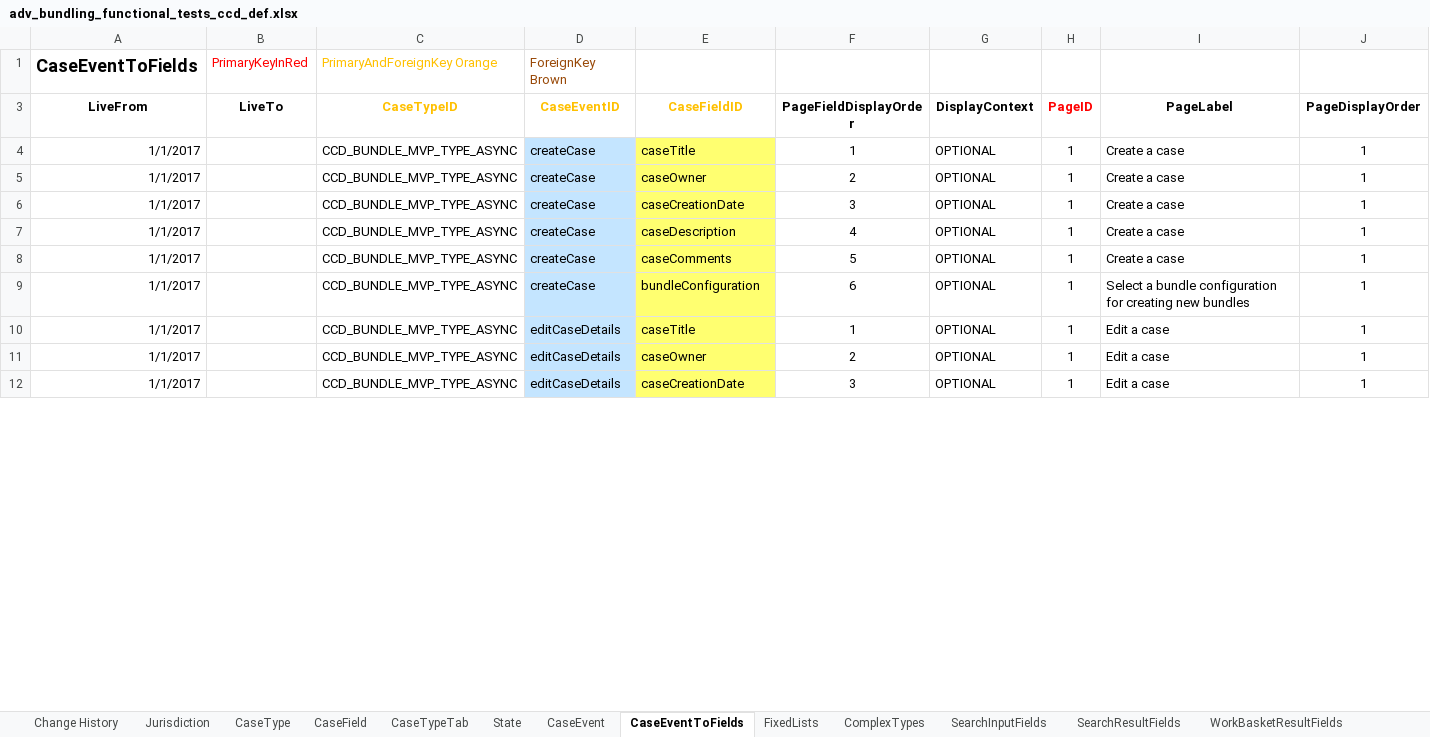
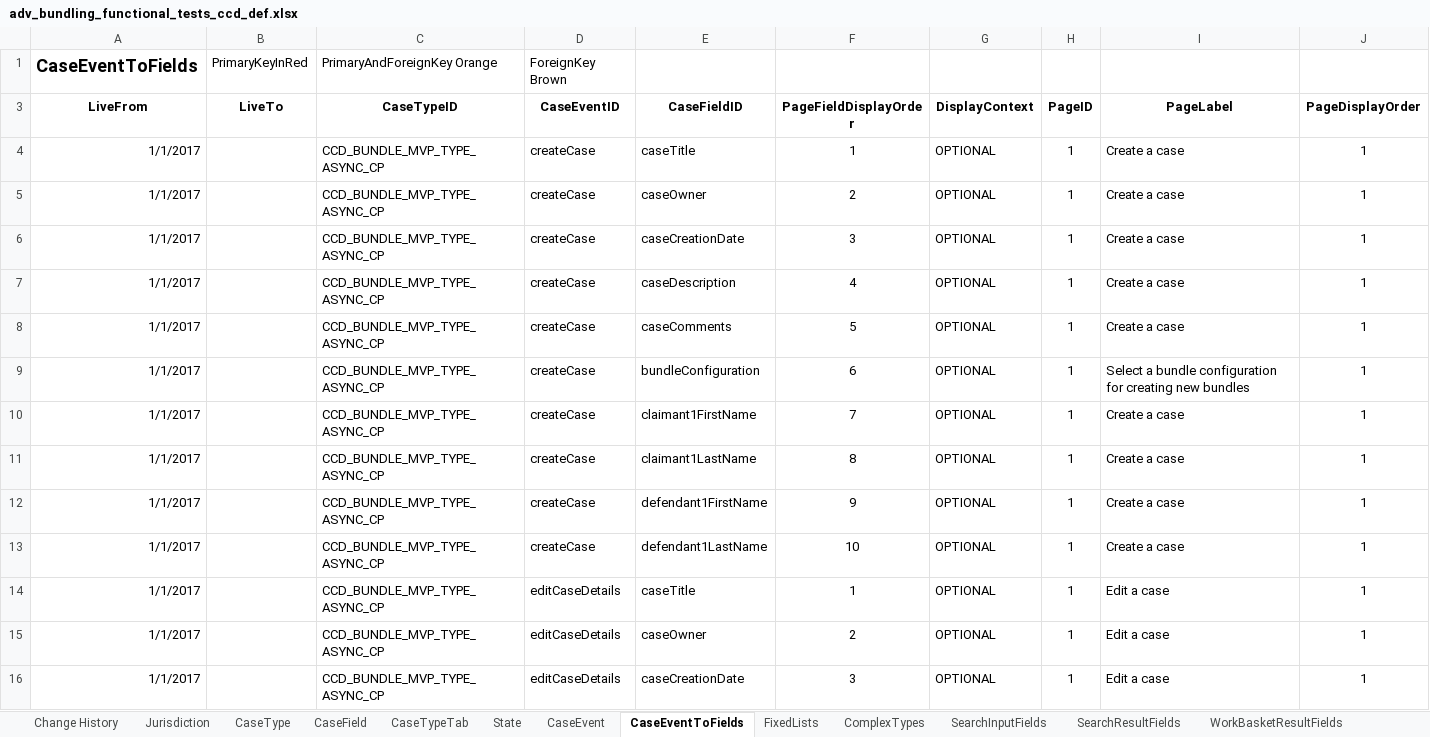
Before and after one commit to hmcts/em-ccd-orchestrator, an Excel workbook: src/aat/resources/adv_bundling_functional_tests_ccd_def.xlsx, sheet CaseEventToFields, drawn as a sheet; only a part is shown; values as stored, in another font and other column widths than the file's, no borders; addresses are those after the commit; rows hold the shown columns only; the diff covers the shown part only; the diff names each change by its address in the sheet, - before the commit and + after, or states it on an @@ line.

```diff
--- a/src/aat/resources/adv_bundling_functional_tests_ccd_def.xlsx (sheet CaseEventToFields)
+++ b/src/aat/resources/adv_bundling_functional_tests_ccd_def.xlsx (sheet CaseEventToFields)
-B1 text colour: #FF0000
+B1 text colour: black
-C1 text colour: #FFC000
+C1 text colour: black
-D1 text colour: #984807
+D1 text colour: black
-C3:E3 text colour: #FFC000
+C3:E3 text colour: black
-H3 text colour: #FF0000
+H3 text colour: black
-C4:C9 (CaseTypeID): CCD_BUNDLE_MVP_TYPE_ASYNC
+C4:C9 (CaseTypeID): CCD_BUNDLE_MVP_TYPE_ASYNC_CP
-D4:D9 fill: #C4E5FF
+D4:D9 fill: none
-E4:E9 fill: #FFFF70
+E4:E9 fill: none
+row 10: 1/1/2017 |  | CCD_BUNDLE_MVP_TYPE_ASYNC_CP | createCase | claimant1FirstName | 7 | OPTIONAL | 1 | Create a case | 1
+row 11: 1/1/2017 |  | CCD_BUNDLE_MVP_TYPE_ASYNC_CP | createCase | claimant1LastName | 8 | OPTIONAL | 1 | Create a case | 1
+row 12: 1/1/2017 |  | CCD_BUNDLE_MVP_TYPE_ASYNC_CP | createCase | defendant1FirstName | 9 | OPTIONAL | 1 | Create a case | 1
+row 13: 1/1/2017 |  | CCD_BUNDLE_MVP_TYPE_ASYNC_CP | createCase | defendant1LastName | 10 | OPTIONAL | 1 | Create a case | 1
-C14:C16 (CaseTypeID): CCD_BUNDLE_MVP_TYPE_ASYNC
+C14:C16 (CaseTypeID): CCD_BUNDLE_MVP_TYPE_ASYNC_CP
-D14:D16 fill: #C4E5FF
+D14:D16 fill: none
-E14:E16 fill: #FFFF70
+E14:E16 fill: none
```
Also changed, not shown: 4 added rows, 9 edited cells and cell formats elsewhere in this sheet, sheet CaseField, sheet CaseTypeTab, sheet AuthorisationComplexType, sheet AuthorisationCaseField, sheet ComplexTypes, sheet FixedLists, 13 more sheets.
